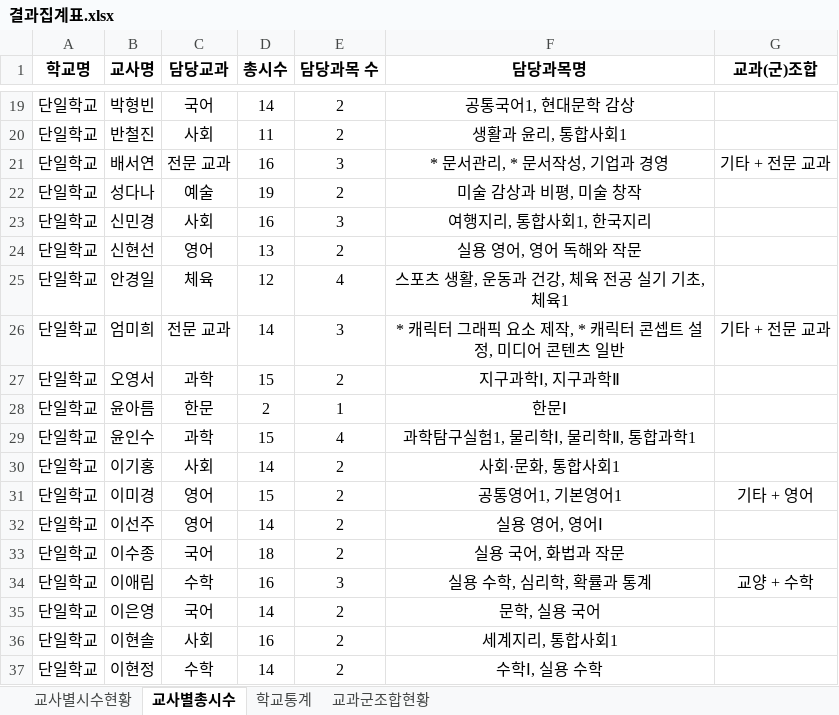
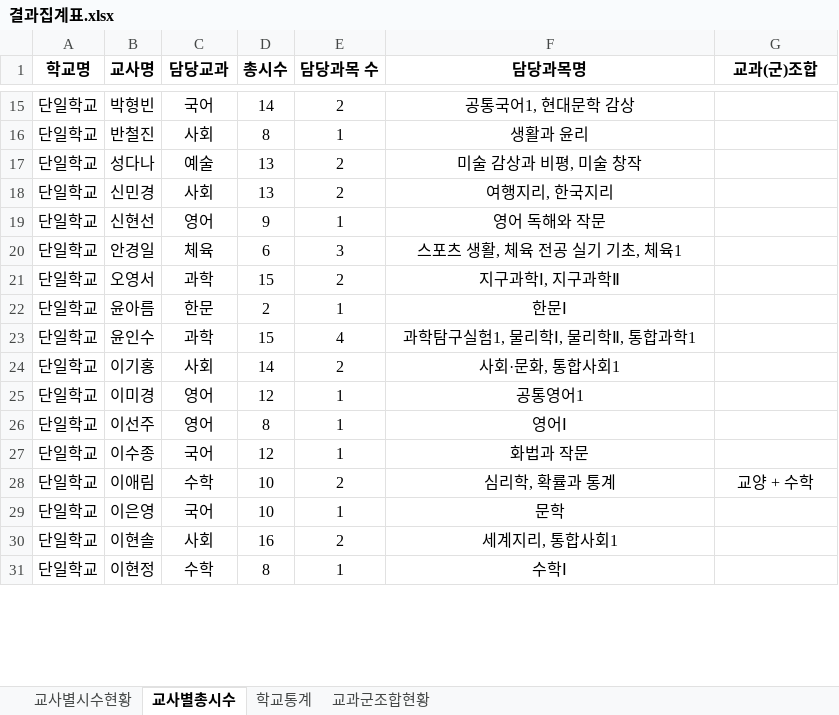
Before and after one commit to ngryun/NEIS-Hours-Calculator, an Excel workbook: 결과집계표.xlsx, sheet 교사별총시수, drawn as a sheet; only a part is shown, gaps mark what is left out; values as stored, in another font and other column widths than the file's, no borders; removed rows and columns are numbered as before the commit, all else as after; the diff covers the shown part only; the diff names each change by its address in the sheet, - before the commit and + after, or states it on an @@ line.

```diff
--- a/결과집계표.xlsx (sheet 교사별총시수)
+++ b/결과집계표.xlsx (sheet 교사별총시수)
-D16 (총시수): 11
+D16 (총시수): 8
-E16 (담당과목 수): 2
+E16 (담당과목 수): 1
-F16 (담당과목명): 생활과 윤리, 통합사회1
+F16 (담당과목명): 생활과 윤리
-row 21: 단일학교 | 배서연 | 전문 교과 | 16 | 3 | * 문서관리, * 문서작성, 기업과 경영 | 기타 + 전문 교과
-D17 (총시수): 19
+D17 (총시수): 13
-D18 (총시수): 16
+D18 (총시수): 13
-E18 (담당과목 수): 3
+E18 (담당과목 수): 2
-F18 (담당과목명): 여행지리, 통합사회1, 한국지리
+F18 (담당과목명): 여행지리, 한국지리
-D19 (총시수): 13
+D19 (총시수): 9
-E19 (담당과목 수): 2
+E19 (담당과목 수): 1
-F19 (담당과목명): 실용 영어, 영어 독해와 작문
+F19 (담당과목명): 영어 독해와 작문
-D20 (총시수): 12
+D20 (총시수): 6
-E20 (담당과목 수): 4
+E20 (담당과목 수): 3
-F20 (담당과목명): 스포츠 생활, 운동과 건강, 체육 전공 실기 기초, 체육1
+F20 (담당과목명): 스포츠 생활, 체육 전공 실기 기초, 체육1
-row 26: 단일학교 | 엄미희 | 전문 교과 | 14 | 3 | * 캐릭터 그래픽 요소 제작, * 캐릭터 콘셉트 설정, 미디어 콘텐츠 일반 | 기타 + 전문 교과
-D25 (총시수): 15
+D25 (총시수): 12
-E25:E27 (담당과목 수): 2
+E25:E27 (담당과목 수): 1
-F25 (담당과목명): 공통영어1, 기본영어1
+F25 (담당과목명): 공통영어1
-G25 (교과(군)조합): 기타 + 영어
+G25 (교과(군)조합): (empty)
-D26 (총시수): 14
+D26 (총시수): 8
-F26 (담당과목명): 실용 영어, 영어Ⅰ
+F26 (담당과목명): 영어Ⅰ
-D27 (총시수): 18
+D27 (총시수): 12
-F27 (담당과목명): 실용 국어, 화법과 작문
+F27 (담당과목명): 화법과 작문
-D28 (총시수): 16
+D28 (총시수): 10
-E28 (담당과목 수): 3
+E28 (담당과목 수): 2
-F28 (담당과목명): 실용 수학, 심리학, 확률과 통계
+F28 (담당과목명): 심리학, 확률과 통계
-D29 (총시수): 14
+D29 (총시수): 10
-E29 (담당과목 수): 2
+E29 (담당과목 수): 1
-F29 (담당과목명): 문학, 실용 국어
+F29 (담당과목명): 문학
-D31 (총시수): 14
+D31 (총시수): 8
-E31 (담당과목 수): 2
+E31 (담당과목 수): 1
-F31 (담당과목명): 수학Ⅰ, 실용 수학
+F31 (담당과목명): 수학Ⅰ
```
Also changed, not shown: 7 removed rows and 40 edited cells elsewhere in this sheet, sheet 교사별시수현황, sheet 학교통계, sheet 교과군조합현황, charts or pictures, 2 other files.
